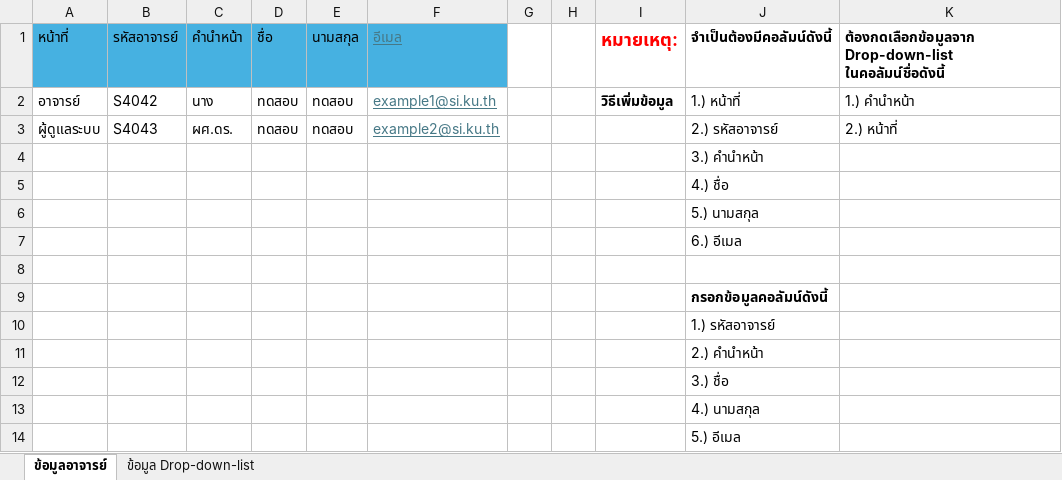
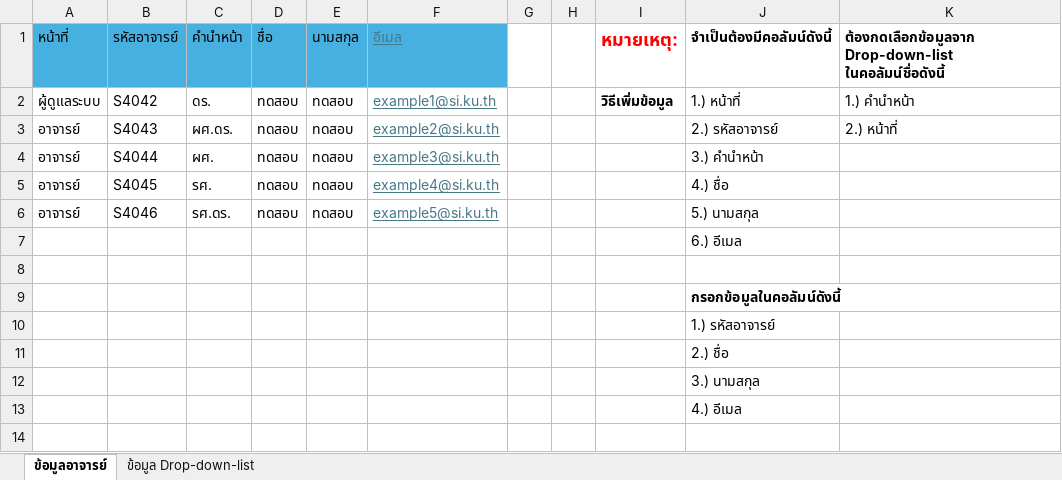
Before and after one commit to Scrambleds/score-management-frontend, an Excel workbook: src/assets/templates/Template-uploadUser.xlsx, sheet ข้อมูลอาจารย์, drawn as a sheet; values as stored, in another font and other column widths than the file's, no borders; table styles not drawn; removed rows and columns are numbered as before the commit, all else as after; the diff names each change by its address in the sheet, - before the commit and + after, or states it on an @@ line.

Commit message:
แก้ไขไฟล์ excel คำอธิบายผิด

```diff
--- a/src/assets/templates/Template-uploadUser.xlsx (sheet ข้อมูลอาจารย์)
+++ b/src/assets/templates/Template-uploadUser.xlsx (sheet ข้อมูลอาจารย์)
-A2: อาจารย์
+A2: ผู้ดูแลระบบ
-C2: นาง
+C2: ดร.
-A3: ผู้ดูแลระบบ
+A3: อาจารย์
-row 4:  |  |  |  |  |  |  |  |  | 3.) คำนำหน้า
-row 5:  |  |  |  |  |  |  |  |  | 4.) ชื่อ
-row 6:  |  |  |  |  |  |  |  |  | 5.) นามสกุล
+row 4: อาจารย์ | S4044 | ผศ. | ทดสอบ | ทดสอบ | example3@si.ku.th |  |  |  | 3.) คำนำหน้า
+row 5: อาจารย์ | S4045 | รศ. | ทดสอบ | ทดสอบ | example4@si.ku.th |  |  |  | 4.) ชื่อ
+row 6: อาจารย์ | S4046 | รศ.ดร. | ทดสอบ | ทดสอบ | example5@si.ku.th |  |  |  | 5.) นามสกุล
-J9: กรอกข้อมูลคอลัมน์ดังนี้
+J9: กรอกข้อมูลในคอลัมน์ดังนี้
-J11: 2.) คำนำหน้า
+J11: 2.) ชื่อ
-J12: 3.) ชื่อ
+J12: 3.) นามสกุล
-J13: 4.) นามสกุล
+J13: 4.) อีเมล
-row 14:  |  |  |  |  |  |  |  |  | 5.) อีเมล
```
Also changed, not shown: sheet ข้อมูล Drop-down-list.
